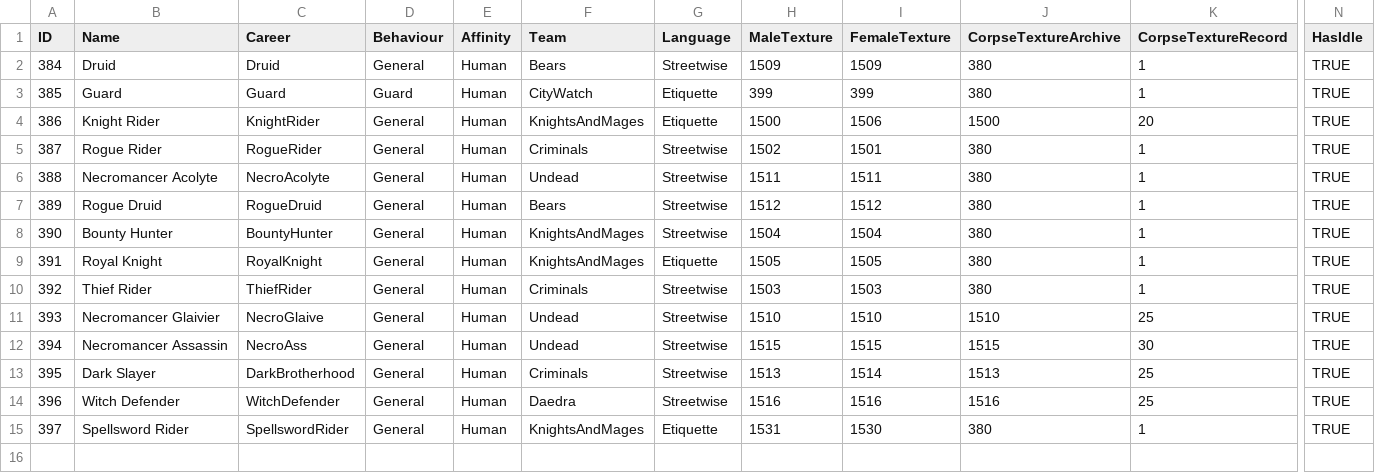
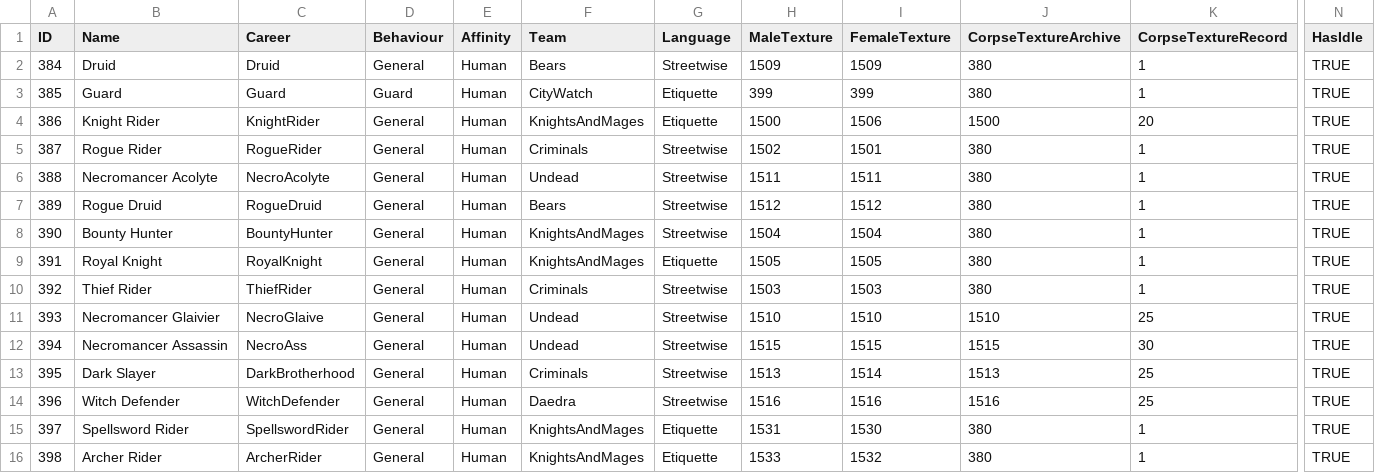
Before and after one commit to SquidKamer/DaggerfallBestiaryProject, a CSV file: ClassBase.mdb.csv, drawn as a sheet; only a part is shown, gaps mark what is left out; rows hold the shown columns only; the diff names each change by its address in the sheet, - before the commit and + after, or states it on an @@ line.

Commit message:
Added Archer Rider

```diff
--- a/ClassBase.mdb.csv
+++ b/ClassBase.mdb.csv
+row 16: 398 | Archer Rider | ArcherRider | General | Human | KnightsAndMages | Etiquette | 1533 | 1532 | 380 | 1 | TRUE
```
Also changed, not shown: CareerBase.cdb.csv.
